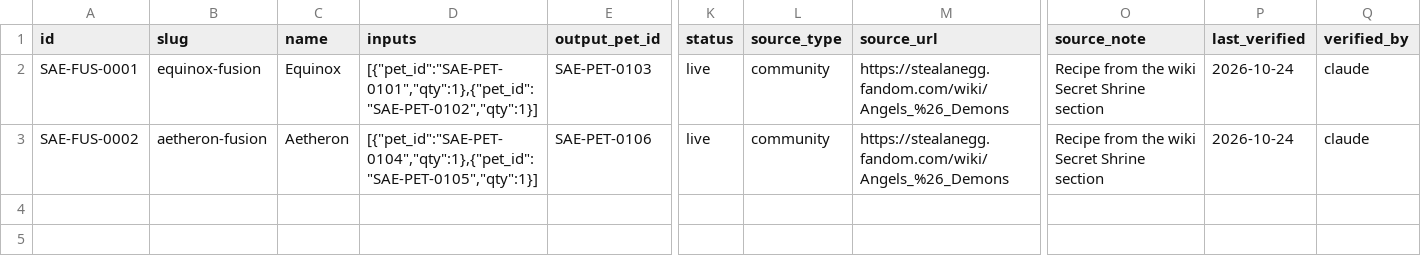
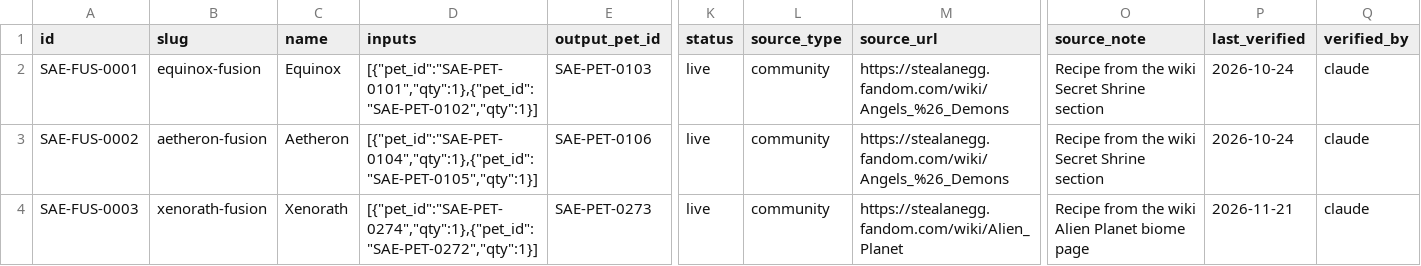
Before and after one commit to 6977980-hash/updateotter, a CSV file: data/sae/fusion_recipes.csv, drawn as a sheet; only a part is shown, gaps mark what is left out; rows hold the shown columns only; the diff names each change by its address in the sheet, - before the commit and + after, or states it on an @@ line.

```diff
--- a/data/sae/fusion_recipes.csv
+++ b/data/sae/fusion_recipes.csv
+row 4: SAE-FUS-0003 | xenorath-fusion | Xenorath | [{"pet_id":"SAE-PET-0274","qty":1},{"pet_id":"SAE-PET-0272","qty":1}] | SAE-PET-0273 | live | community | https://stealanegg.fandom.com/wiki/Alien_Planet | Recipe from the wiki Alien Planet biome page | 2026-11-21 | claude
```
Also changed, not shown: data/sae/egg_drops.csv, data/sae/eggs.csv, 2 other files.
